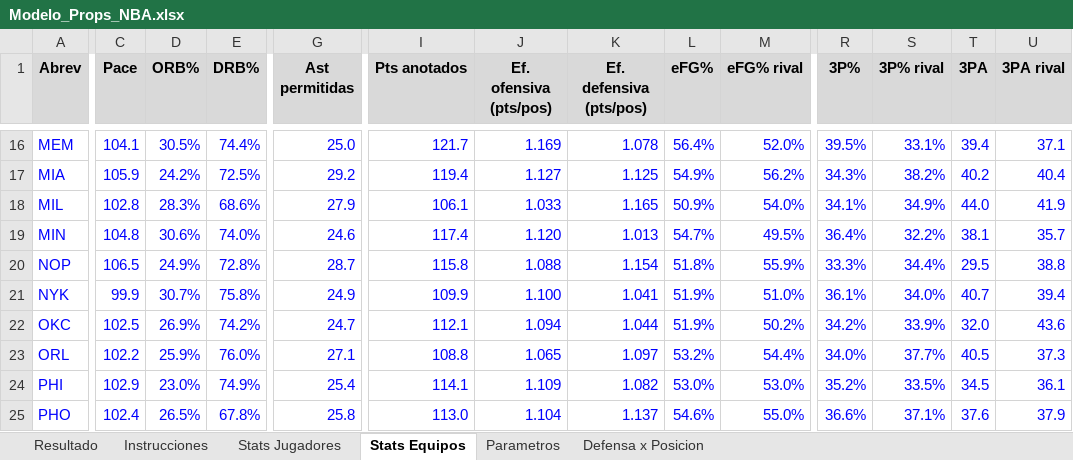
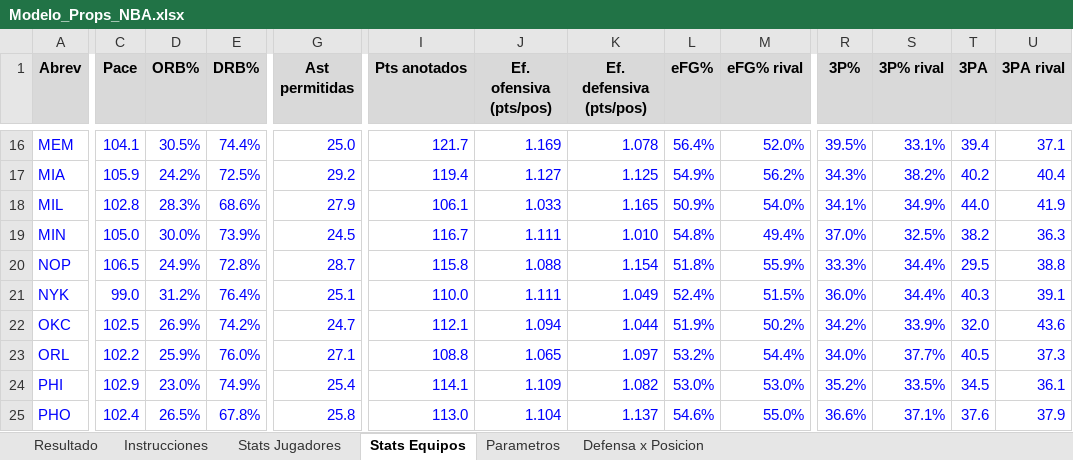
Before and after one commit to emorales24c-wq/budget-, an Excel workbook: nba/Modelo_Props_NBA.xlsx, sheet Stats Equipos, drawn as a sheet; only a part is shown, gaps mark what is left out; values as stored, in another font and other column widths than the file's, no borders; the diff covers the shown part only; the diff names each change by its address in the sheet, - before the commit and + after, or states it on an @@ line.

```diff
--- a/nba/Modelo_Props_NBA.xlsx (sheet Stats Equipos)
+++ b/nba/Modelo_Props_NBA.xlsx (sheet Stats Equipos)
-C19 (Pace): 104.8
+C19 (Pace): 105.0
-D19 (ORB%): 30.6%
+D19 (ORB%): 30.0%
-E19 (DRB%): 74.0%
+E19 (DRB%): 73.9%
-G19 (Ast permitidas): 24.6
+G19 (Ast permitidas): 24.5
-I19 (Pts anotados): 117.4
+I19 (Pts anotados): 116.7
-J19 (Ef. ofensiva (pts/pos)): 1.120
+J19 (Ef. ofensiva (pts/pos)): 1.111
-K19 (Ef. defensiva (pts/pos)): 1.013
+K19 (Ef. defensiva (pts/pos)): 1.010
-L19 (eFG%): 54.7%
+L19 (eFG%): 54.8%
-M19 (eFG% rival): 49.5%
+M19 (eFG% rival): 49.4%
-R19 (3P%): 36.4%
+R19 (3P%): 37.0%
-S19 (3P% rival): 32.2%
+S19 (3P% rival): 32.5%
-T19 (3PA): 38.1
+T19 (3PA): 38.2
-U19 (3PA rival): 35.7
+U19 (3PA rival): 36.3
-C21 (Pace): 99.9
+C21 (Pace): 99.0
-D21 (ORB%): 30.7%
+D21 (ORB%): 31.2%
-E21 (DRB%): 75.8%
+E21 (DRB%): 76.4%
-G21 (Ast permitidas): 24.9
+G21 (Ast permitidas): 25.1
-I21 (Pts anotados): 109.9
+I21 (Pts anotados): 110.0
-J21 (Ef. ofensiva (pts/pos)): 1.100
+J21 (Ef. ofensiva (pts/pos)): 1.111
-K21 (Ef. defensiva (pts/pos)): 1.041
+K21 (Ef. defensiva (pts/pos)): 1.049
-L21 (eFG%): 51.9%
+L21 (eFG%): 52.4%
-M21 (eFG% rival): 51.0%
+M21 (eFG% rival): 51.5%
-R21 (3P%): 36.1%
+R21 (3P%): 36.0%
-S21 (3P% rival): 34.0%
+S21 (3P% rival): 34.4%
-T21 (3PA): 40.7
+T21 (3PA): 40.3
-U21 (3PA rival): 39.4
+U21 (3PA rival): 39.1
```
Also changed, not shown: 165 edited cells elsewhere in this sheet, sheet Stats Jugadores, sheet Defensa x Posicion, sheet Resultado, 8 other files.
